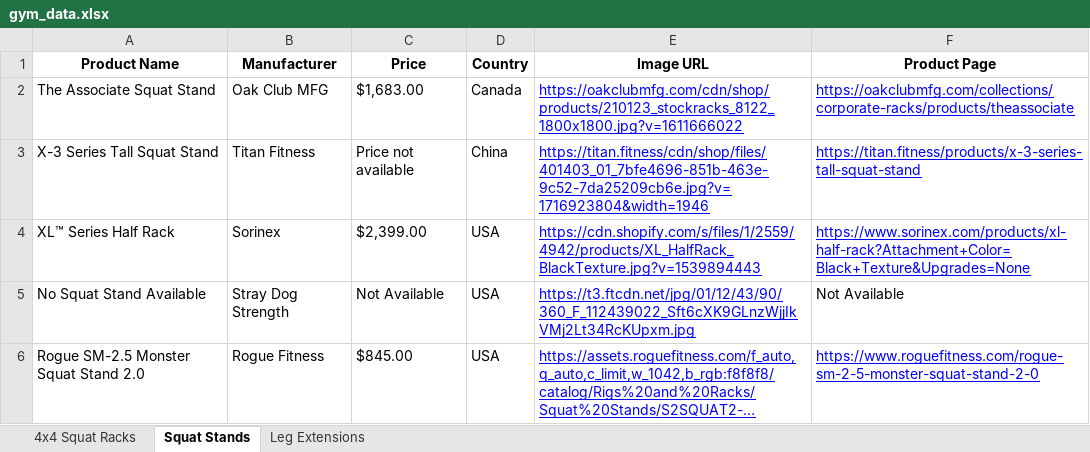
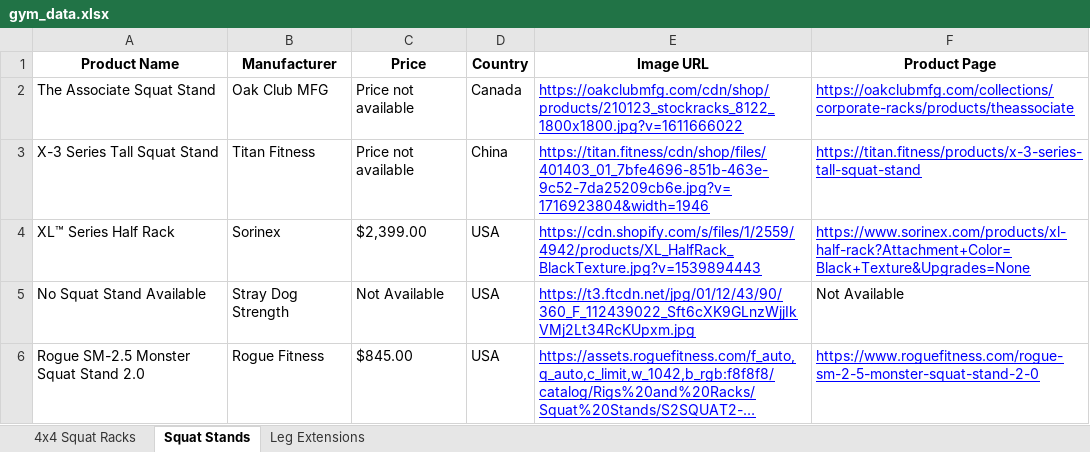
Before and after one commit to eyegiazaryan/gym-equipment-tracker, an Excel workbook: gym_data.xlsx, sheet Squat Stands, drawn as a sheet; long unchanged cells end in …; values as stored, in another font and other column widths than the file's, no borders; the diff names each change by its address in the sheet, - before the commit and + after, or states it on an @@ line.

```diff
--- a/gym_data.xlsx (sheet Squat Stands)
+++ b/gym_data.xlsx (sheet Squat Stands)
-C2 (Price): $1,683.00
+C2 (Price): Price not available
```
Also changed, not shown: sheet 4x4 Squat Racks, 1 other file.
